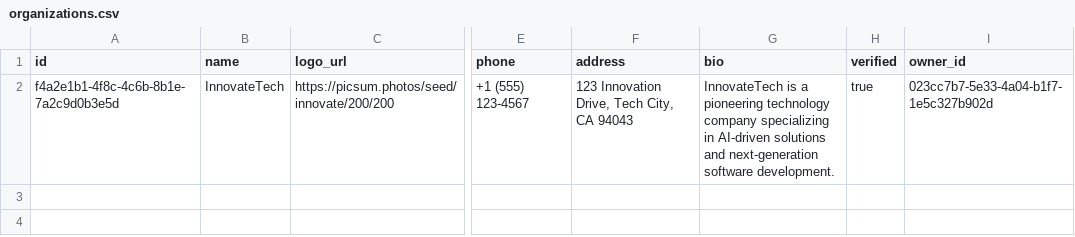
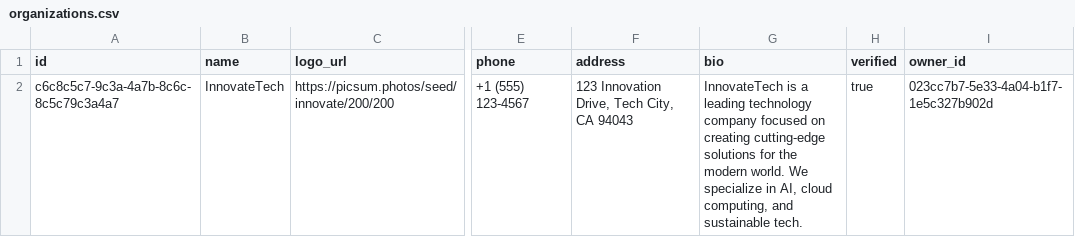
Before and after one commit to sihcareerbridge-ui/studio, a CSV file: supabase/seed_data/organizations.csv, drawn as a sheet; only a part is shown, gaps mark what is left out; the diff names each change by its address in the sheet, - before the commit and + after, or states it on an @@ line.

Commit message:
failed to import data: insert or update on table "internships" violates

```diff
--- a/supabase/seed_data/organizations.csv
+++ b/supabase/seed_data/organizations.csv
-A2 (id): f4a2e1b1-4f8c-4c6b-8b1e-7a2c9d0b3e5d
+A2 (id): c6c8c5c7-9c3a-4a7b-8c6c-8c5c79c3a4a7
-G2 (bio): …is a pioneering technology company specializing in AI-driven solutions and next-generation software development.
+G2 (bio): …is a leading technology company focused on creating cutting-edge solutions for the modern world. We specialize in AI, cloud computing, and sustainable tech.
```
Also changed, not shown: supabase/seed_data/internships.csv.
